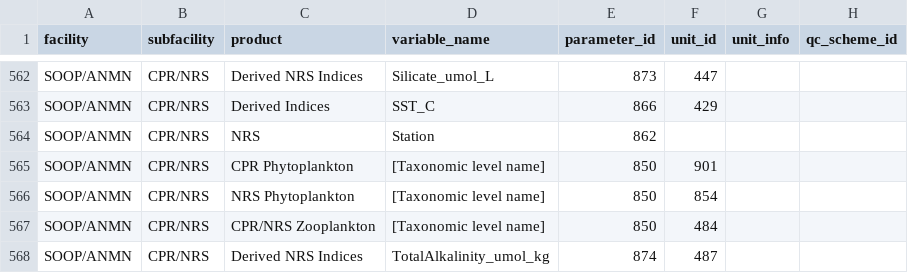
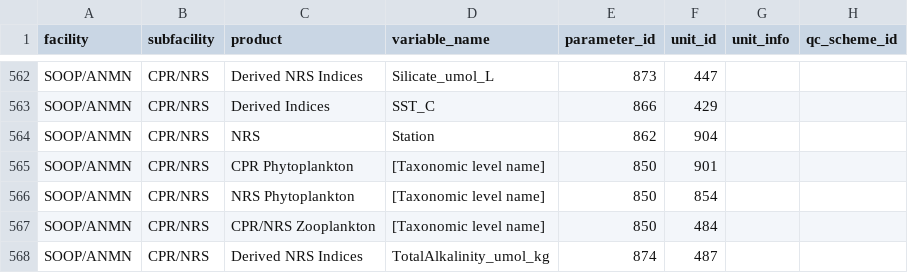
Before and after one commit to aodn/data-services, a CSV file: PARAMETERS_MAPPING/parameters_mapping.csv, drawn as a sheet; only a part is shown, gaps mark what is left out; the diff covers the shown part only.

Commit message:
adds the "unitless" unit in unit_view.csv

```diff
--- a/PARAMETERS_MAPPING/parameters_mapping.csv
+++ b/PARAMETERS_MAPPING/parameters_mapping.csv
@@ -563,3 +563,3 @@ SOOP/ANMN;CPR/NRS;Derived NRS Indices;Silicate_umol_L;873;447;;
 SOOP/ANMN;CPR/NRS;Derived Indices;SST_C;866;429;;
-SOOP/ANMN;CPR/NRS;NRS;Station;862;;;
+SOOP/ANMN;CPR/NRS;NRS;Station;862;904;;
 SOOP/ANMN;CPR/NRS;CPR Phytoplankton;[Taxonomic level name];850;901;;
```
Also changed, not shown: 18 edited cells elsewhere in this file, PARAMETERS_MAPPING/unit_view.csv.
